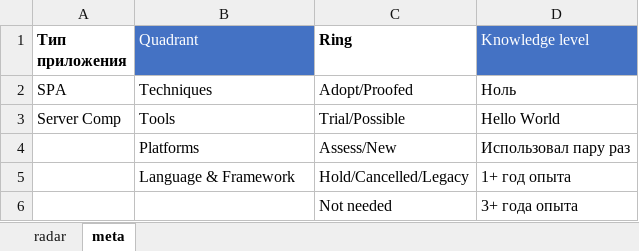
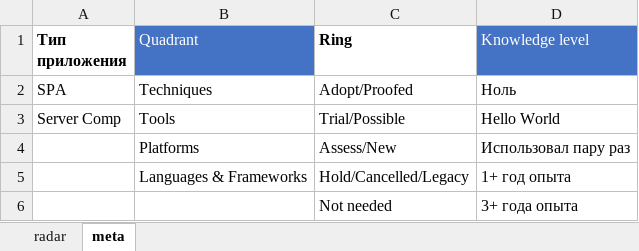
Before and after one commit to stswoon/tech-radar, an Excel workbook: techRadarSource — копия.xlsx, sheet meta, drawn as a sheet; values as stored, in another font and other column widths than the file's, no borders; table styles not drawn; the diff names each change by its address in the sheet, - before the commit and + after, or states it on an @@ line.

```diff
--- a/techRadarSource — копия.xlsx (sheet meta)
+++ b/techRadarSource — копия.xlsx (sheet meta)
-B5 (Quadrant): Language & Framework
+B5 (Quadrant): Languages & Frameworks
```
Also changed, not shown: sheet radar, techRadarSource.xlsx, 2 other files.
